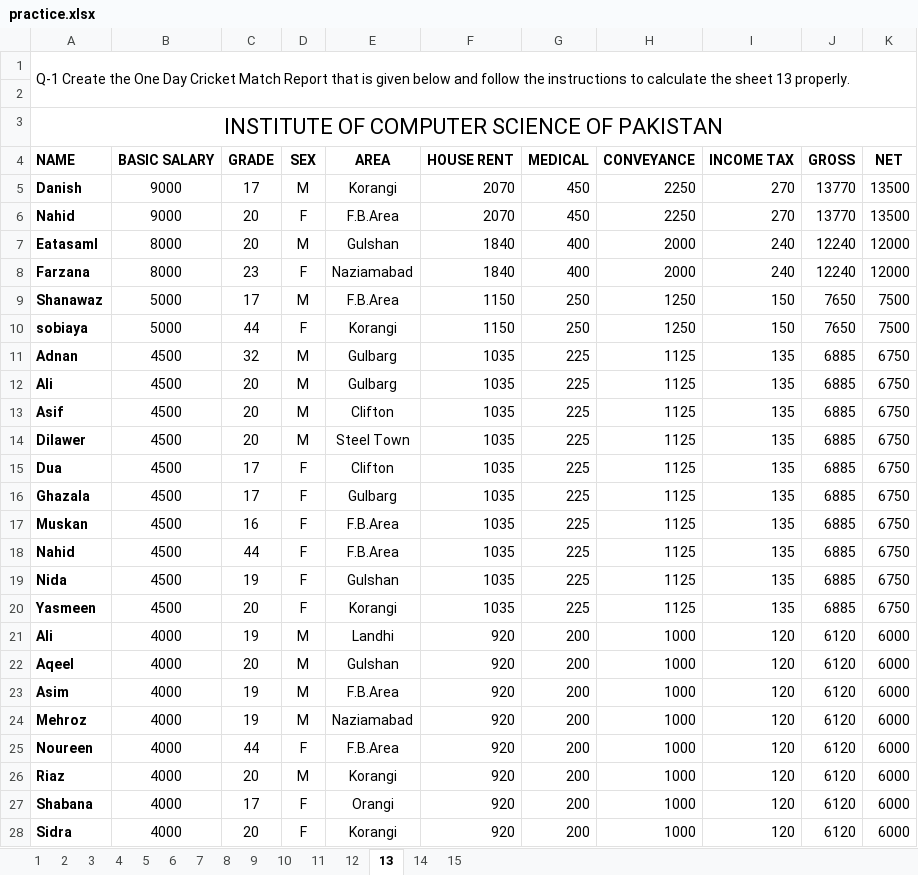
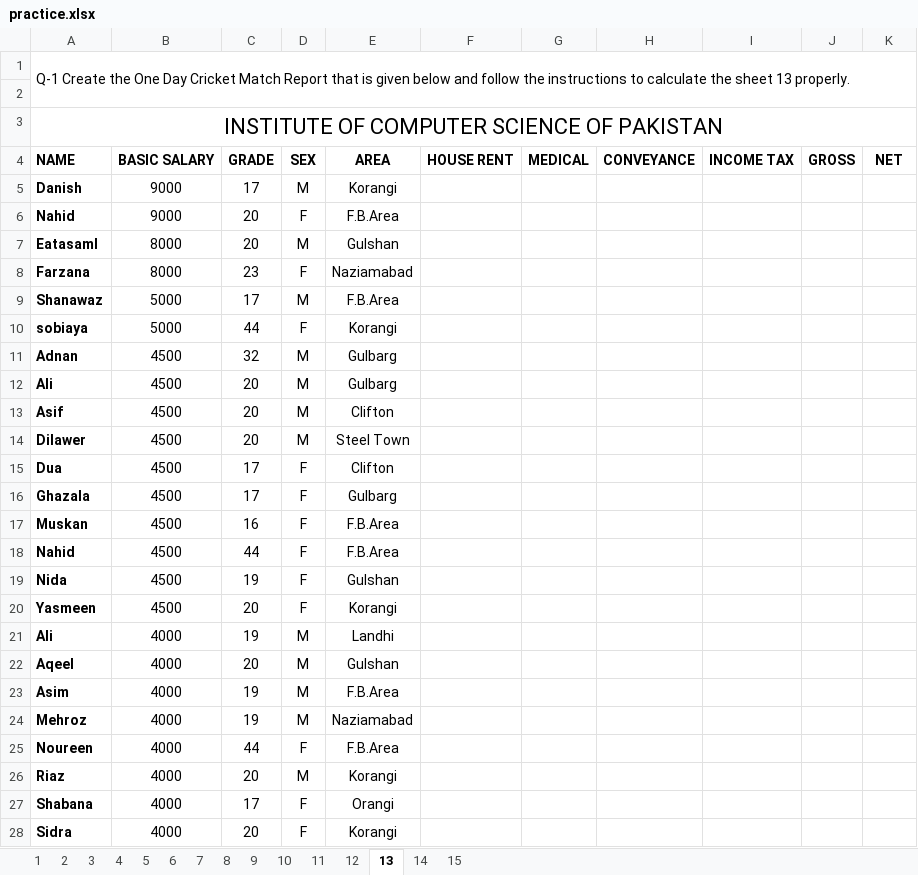
Before and after one commit to githubs1st/Excel_Sheet, an Excel workbook: practice.xlsx, sheet 13, drawn as a sheet; only a part is shown; values as stored, in another font and other column widths than the file's, no borders; the diff covers the shown part only; the diff names each change by its address in the sheet, - before the commit and + after, or states it on an @@ line.

```diff
--- a/practice.xlsx (sheet 13)
+++ b/practice.xlsx (sheet 13)
-F5:F6 (HOUSE RENT): 2070
+F5:F6 (HOUSE RENT): (empty)
-G5:G6 (MEDICAL): 450
+G5:G6 (MEDICAL): (empty)
-H5:H6 (CONVEYANCE): 2250
+H5:H6 (CONVEYANCE): (empty)
-I5:I6 (INCOME TAX): 270
+I5:I6 (INCOME TAX): (empty)
-J5:J6 (GROSS): 13770
+J5:J6 (GROSS): (empty)
-K5:K6 (NET): 13500
+K5:K6 (NET): (empty)
-F7:F8 (HOUSE RENT): 1840
+F7:F8 (HOUSE RENT): (empty)
-G7:G8 (MEDICAL): 400
+G7:G8 (MEDICAL): (empty)
-H7:H8 (CONVEYANCE): 2000
+H7:H8 (CONVEYANCE): (empty)
-I7:I8 (INCOME TAX): 240
+I7:I8 (INCOME TAX): (empty)
-J7:J8 (GROSS): 12240
+J7:J8 (GROSS): (empty)
-K7:K8 (NET): 12000
+K7:K8 (NET): (empty)
-F9:F10 (HOUSE RENT): 1150
+F9:F10 (HOUSE RENT): (empty)
-G9:G10 (MEDICAL): 250
+G9:G10 (MEDICAL): (empty)
-H9:H10 (CONVEYANCE): 1250
+H9:H10 (CONVEYANCE): (empty)
-I9:I10 (INCOME TAX): 150
+I9:I10 (INCOME TAX): (empty)
-J9:J10 (GROSS): 7650
+J9:J10 (GROSS): (empty)
-K9:K10 (NET): 7500
+K9:K10 (NET): (empty)
-F11:F20 (HOUSE RENT): 1035
+F11:F20 (HOUSE RENT): (empty)
-G11:G20 (MEDICAL): 225
+G11:G20 (MEDICAL): (empty)
-H11:H20 (CONVEYANCE): 1125
+H11:H20 (CONVEYANCE): (empty)
-I11:I20 (INCOME TAX): 135
+I11:I20 (INCOME TAX): (empty)
-J11:J20 (GROSS): 6885
+J11:J20 (GROSS): (empty)
-K11:K20 (NET): 6750
+K11:K20 (NET): (empty)
-F21:F28 (HOUSE RENT): 920
+F21:F28 (HOUSE RENT): (empty)
-G21:G28 (MEDICAL): 200
+G21:G28 (MEDICAL): (empty)
-H21:H28 (CONVEYANCE): 1000
+H21:H28 (CONVEYANCE): (empty)
-I21:I28 (INCOME TAX): 120
+I21:I28 (INCOME TAX): (empty)
-J21:J28 (GROSS): 6120
+J21:J28 (GROSS): (empty)
-K21:K28 (NET): 6000
+K21:K28 (NET): (empty)
```
Also changed, not shown: 96 edited cells elsewhere in this sheet, sheet 14, sheet 15, sheet 3, sheet 1, sheet 6, sheet 7, 8 more sheets, 1 other file.
